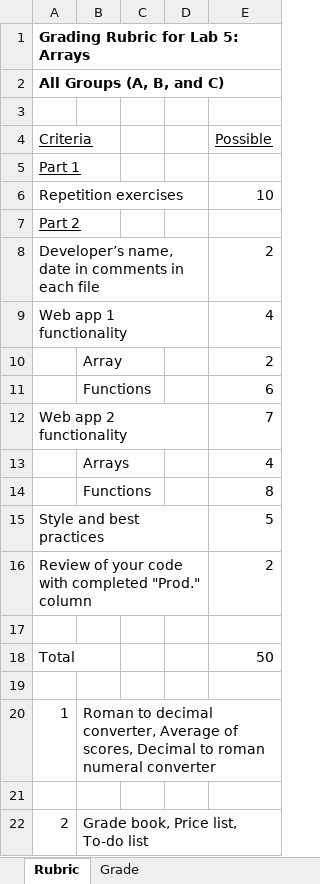
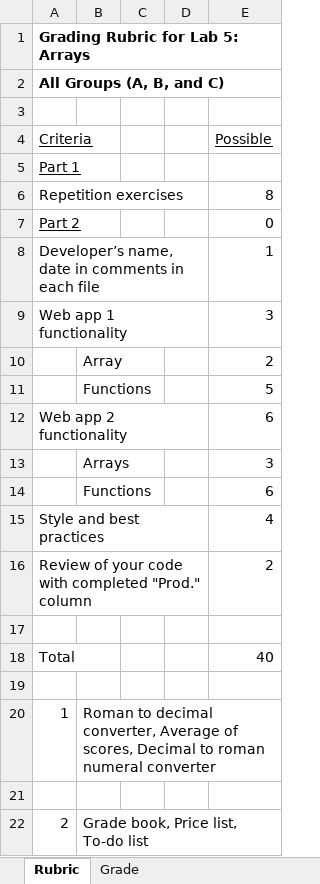
Before and after one commit to LCC-CIT/CS133JS-CourseMaterials, an Excel workbook: Labs/Lab05/CS133JS_Lab05_Rubric.xlsx, sheet Rubric, drawn as a sheet; values as stored, in another font and other column widths than the file's, no borders; removed rows and columns are numbered as before the commit, all else as after; the diff names each change by its address in the sheet, - before the commit and + after, or states it on an @@ line.

Commit message:
Updated notes and rubric

```diff
--- a/Labs/Lab05/CS133JS_Lab05_Rubric.xlsx (sheet Rubric)
+++ b/Labs/Lab05/CS133JS_Lab05_Rubric.xlsx (sheet Rubric)
-E6 (Possible): 10
+E6 (Possible): 8
-E7 (Possible): (empty)
+E7 (Possible): 0
-E8 (Possible): 2
+E8 (Possible): 1
-E9 (Possible): 4
+E9 (Possible): 3
+row 11:  | Functions |  |  | 5
+row 12: Web app 2 functionality |  |  |  | 6
+row 13:  | Arrays |  |  | 3
-row 12: Web app 2 functionality |  |  |  | 7
-row 13:  | Arrays |  |  | 4
-row 14:  | Functions |  |  | 8
-E15 (Possible): 5
+E15 (Possible): 4
-E18 (Possible): 50
+E18 (Possible): 40
```
Also changed, not shown: sheet Grade, 3 other files.
